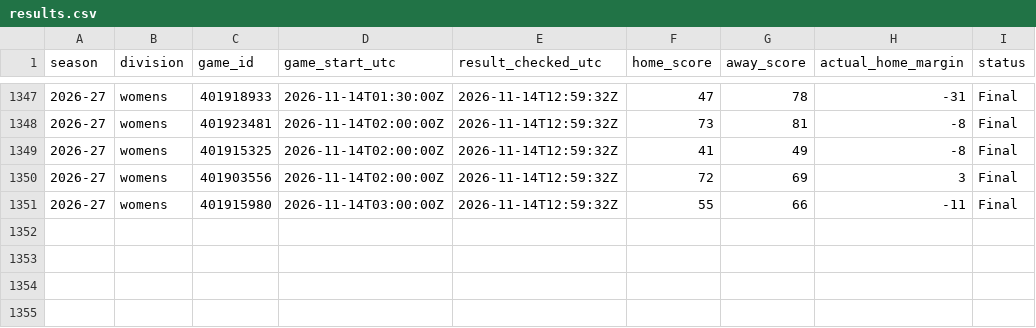
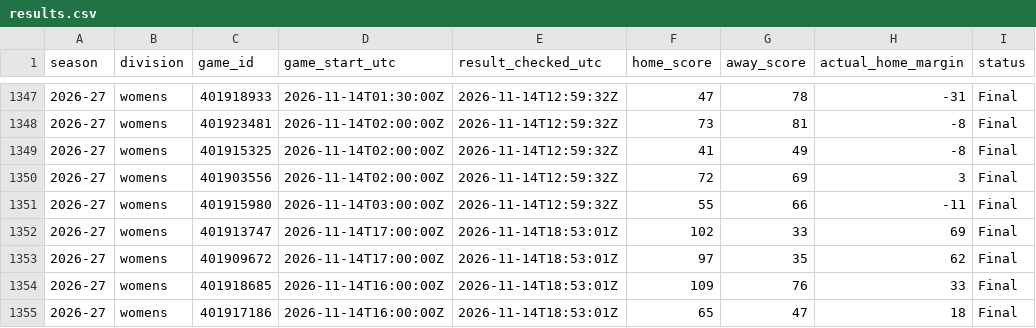
Before and after one commit to hcaver16-arch/college-basketball-ratings, a CSV file: data/prospective/2026-27/results.csv, drawn as a sheet; only a part is shown, gaps mark what is left out.

```diff
--- a/data/prospective/2026-27/results.csv
+++ b/data/prospective/2026-27/results.csv
@@ -1351 +1351,5 @@ season,division,game_id,game_start_utc,result_checked_utc,home_score,away_score,
 2026-27,womens,401915980,2026-11-14T03:00:00Z,2026-11-14T12:59:32Z,55,66,-11,Final
+2026-27,womens,401913747,2026-11-14T17:00:00Z,2026-11-14T18:53:01Z,102,33,69,Final
+2026-27,womens,401909672,2026-11-14T17:00:00Z,2026-11-14T18:53:01Z,97,35,62,Final
+2026-27,womens,401918685,2026-11-14T16:00:00Z,2026-11-14T18:53:01Z,109,76,33,Final
+2026-27,womens,401917186,2026-11-14T16:00:00Z,2026-11-14T18:53:01Z,65,47,18,Final
```
Also changed, not shown: data/prospective/2026-27/anchored_pairs_v233.csv, 4 other files.
